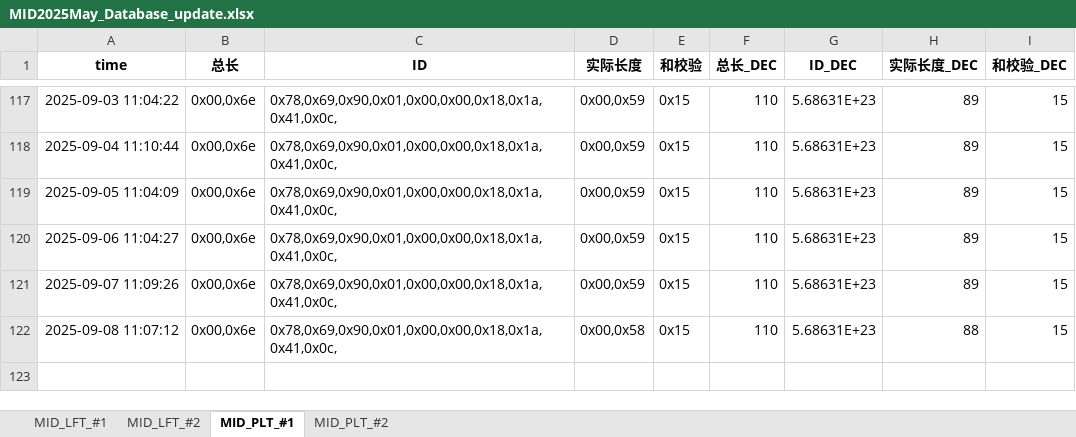
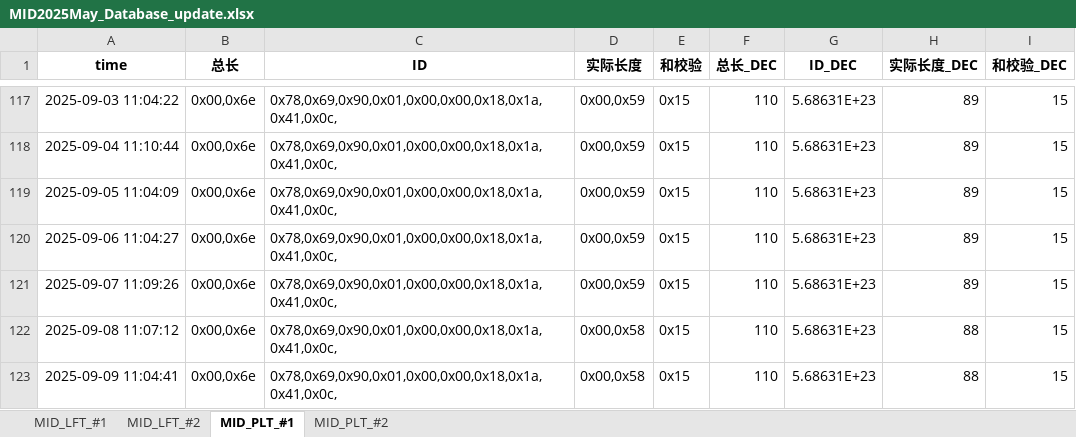
Before and after one commit to weichencsu/millwear_demoapp, an Excel workbook: MID2025May_Database_update.xlsx, sheet MID_PLT_#1, drawn as a sheet; only a part is shown, gaps mark what is left out; values as stored, in another font and other column widths than the file's, no borders; the diff names each change by its address in the sheet, - before the commit and + after, or states it on an @@ line.

```diff
--- a/MID2025May_Database_update.xlsx (sheet MID_PLT_#1)
+++ b/MID2025May_Database_update.xlsx (sheet MID_PLT_#1)
+row 123: 2025-09-09 11:04:41 | 0x00,0x6e | 0x78,0x69,0x90,0x01,0x00,0x00,0x18,0x1a,0x41,0x0c, | 0x00,0x58 | 0x15 | 110 | 5.68631E+23 | 88 | 15
```
Also changed, not shown: sheet MID_PLT_#2, sheet MID_LFT_#1, sheet MID_LFT_#2.
